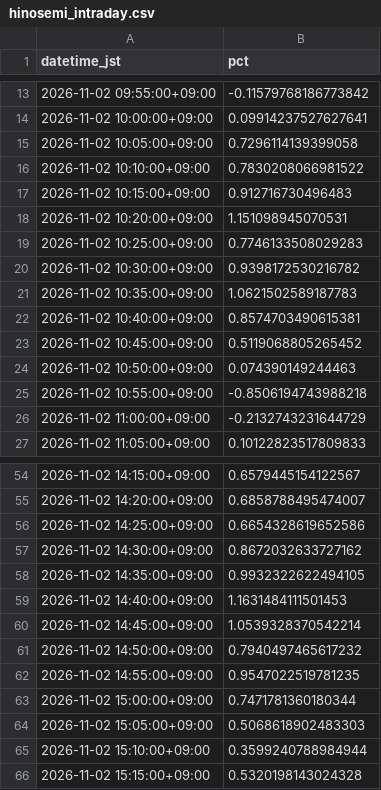
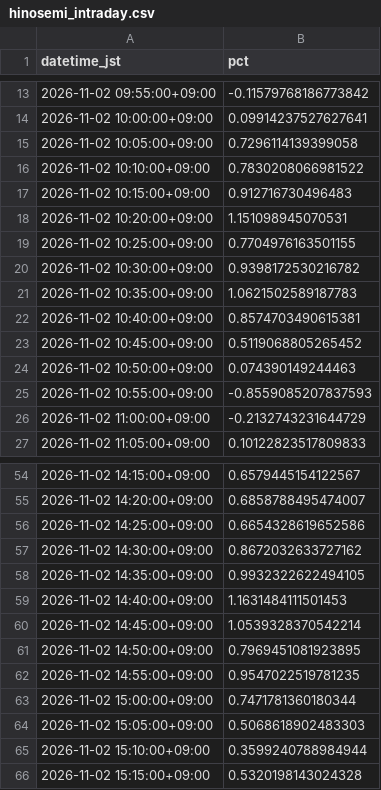
Before and after one commit to SakuraIndex/HINOMARU_SEMI_Sakura-Index, a CSV file: docs/outputs/hinosemi_intraday.csv, drawn as a sheet; only a part is shown, gaps mark what is left out.

```diff
--- a/docs/outputs/hinosemi_intraday.csv
+++ b/docs/outputs/hinosemi_intraday.csv
@@ -18,3 +18,3 @@ datetime_jst,pct
 2026-11-02 10:20:00+09:00,1.151098945070531
-2026-11-02 10:25:00+09:00,0.7746133508029283
+2026-11-02 10:25:00+09:00,0.7704976163501155
 2026-11-02 10:30:00+09:00,0.9398172530216782
@@ -24,3 +24,3 @@ datetime_jst,pct
 2026-11-02 10:50:00+09:00,0.074390149244463
-2026-11-02 10:55:00+09:00,-0.8506194743988218
+2026-11-02 10:55:00+09:00,-0.8559085207837593
 2026-11-02 11:00:00+09:00,-0.2132743231644729
@@ -60,3 +60,3 @@ datetime_jst,pct
 2026-11-02 14:45:00+09:00,1.0539328370542214
-2026-11-02 14:50:00+09:00,0.7940497465617232
+2026-11-02 14:50:00+09:00,0.7969451081923895
 2026-11-02 14:55:00+09:00,0.9547022519781235
```
Also changed, not shown: 2 other files.
